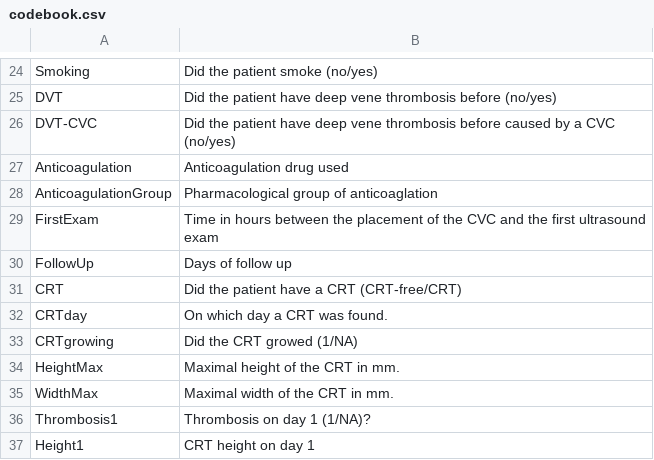
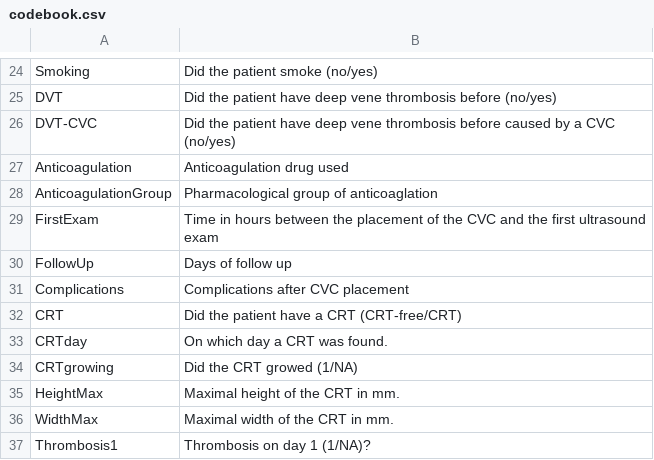
Before and after one commit to umg-minai/crt, a CSV file: data/extdata/codebook.csv, drawn as a sheet; only a part is shown, gaps mark what is left out; the shorter side is filled out with more unchanged rows.

```diff
--- a/data/extdata/codebook.csv
+++ b/data/extdata/codebook.csv
@@ -30,2 +30,3 @@ FirstExam,Time in hours between the placement of the CVC and the first ultrasoun
 FollowUp,Days of follow up
+Complications,Complications after CVC placement
 CRT,Did the patient have a CRT (CRT-free/CRT)
```
Also changed, not shown: data/extdata/cvc.csv.
